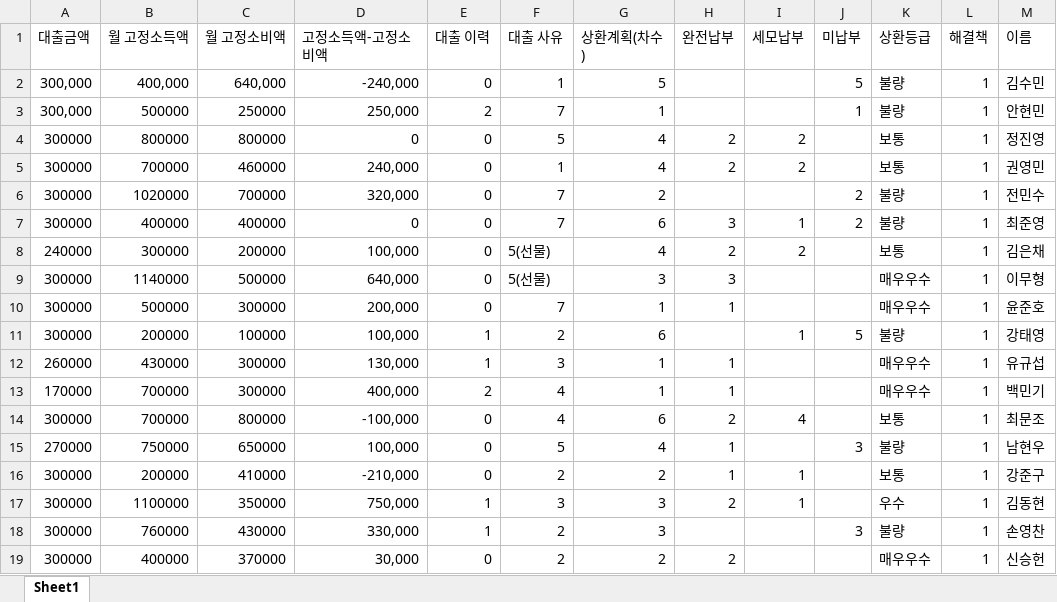
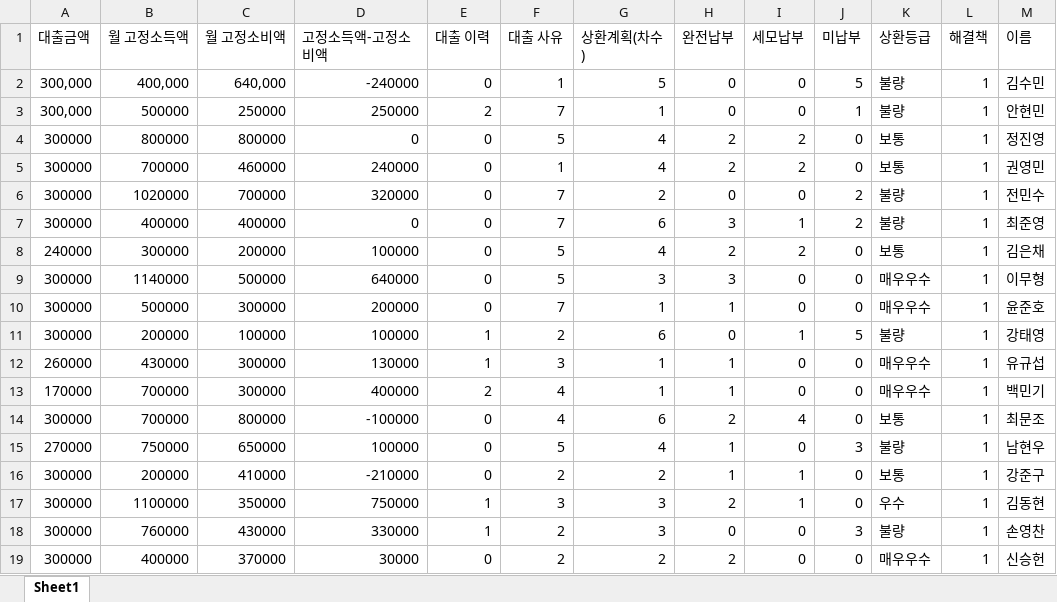
Before and after one commit to hbinfromk/kidari, an Excel workbook: 2018_kidarifund_dataset_after2.xlsx, sheet Sheet1, drawn as a sheet; only a part is shown; values as stored, in another font and other column widths than the file's, no borders; the diff covers the shown part only; the diff names each change by its address in the sheet, - before the commit and + after, or states it on an @@ line.

```diff
--- a/2018_kidarifund_dataset_after2.xlsx (sheet Sheet1)
+++ b/2018_kidarifund_dataset_after2.xlsx (sheet Sheet1)
-D2 (고정소득액-고정소비액): -240,000
+D2 (고정소득액-고정소비액): -240000
-H2:H3 (완전납부): (empty)
+H2:H3 (완전납부): 0
-I2:I3 (세모납부): (empty)
+I2:I3 (세모납부): 0
-D3 (고정소득액-고정소비액): 250,000
+D3 (고정소득액-고정소비액): 250000
-J4:J5 (미납부): (empty)
+J4:J5 (미납부): 0
-D5 (고정소득액-고정소비액): 240,000
+D5 (고정소득액-고정소비액): 240000
-D6 (고정소득액-고정소비액): 320,000
+D6 (고정소득액-고정소비액): 320000
-H6 (완전납부): (empty)
+H6 (완전납부): 0
-I6 (세모납부): (empty)
+I6 (세모납부): 0
-D8 (고정소득액-고정소비액): 100,000
+D8 (고정소득액-고정소비액): 100000
-F8:F9 (대출 사유): 5(선물)
+F8:F9 (대출 사유): 5
-J8:J10 (미납부): (empty)
+J8:J10 (미납부): 0
-D9 (고정소득액-고정소비액): 640,000
+D9 (고정소득액-고정소비액): 640000
-I9:I10 (세모납부): (empty)
+I9:I10 (세모납부): 0
-D10 (고정소득액-고정소비액): 200,000
+D10 (고정소득액-고정소비액): 200000
-D11 (고정소득액-고정소비액): 100,000
+D11 (고정소득액-고정소비액): 100000
-H11 (완전납부): (empty)
+H11 (완전납부): 0
-D12 (고정소득액-고정소비액): 130,000
+D12 (고정소득액-고정소비액): 130000
-I12:I13 (세모납부): (empty)
+I12:I13 (세모납부): 0
-J12:J14 (미납부): (empty)
+J12:J14 (미납부): 0
-D13 (고정소득액-고정소비액): 400,000
+D13 (고정소득액-고정소비액): 400000
-D14 (고정소득액-고정소비액): -100,000
+D14 (고정소득액-고정소비액): -100000
-D15 (고정소득액-고정소비액): 100,000
+D15 (고정소득액-고정소비액): 100000
-I15 (세모납부): (empty)
+I15 (세모납부): 0
-D16 (고정소득액-고정소비액): -210,000
+D16 (고정소득액-고정소비액): -210000
-J16:J17 (미납부): (empty)
+J16:J17 (미납부): 0
-D17 (고정소득액-고정소비액): 750,000
+D17 (고정소득액-고정소비액): 750000
-D18 (고정소득액-고정소비액): 330,000
+D18 (고정소득액-고정소비액): 330000
-H18 (완전납부): (empty)
+H18 (완전납부): 0
-I18:I19 (세모납부): (empty)
+I18:I19 (세모납부): 0
-D19 (고정소득액-고정소비액): 30,000
+D19 (고정소득액-고정소비액): 30000
-J19 (미납부): (empty)
+J19 (미납부): 0
```
Also changed, not shown: 63 edited cells elsewhere in this sheet, 2018_kidarifund_dataset_after.xlsx, 2019_kidarifund_dataset_after.xlsx, 2 other files.
